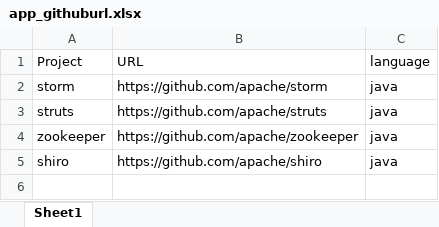
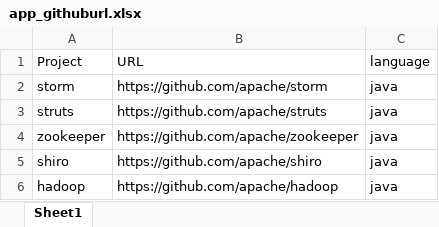
Before and after one commit to strangea1/workflow, an Excel workbook: app_githuburl.xlsx, sheet Sheet1, drawn as a sheet; values as stored, in another font and other column widths than the file's, no borders; the diff names each change by its address in the sheet, - before the commit and + after, or states it on an @@ line.

```diff
--- a/app_githuburl.xlsx (sheet Sheet1)
+++ b/app_githuburl.xlsx (sheet Sheet1)
+row 6: hadoop | https://github.com/apache/hadoop | java
```
Also changed, not shown: DATA.xlsx, 13 other files.
